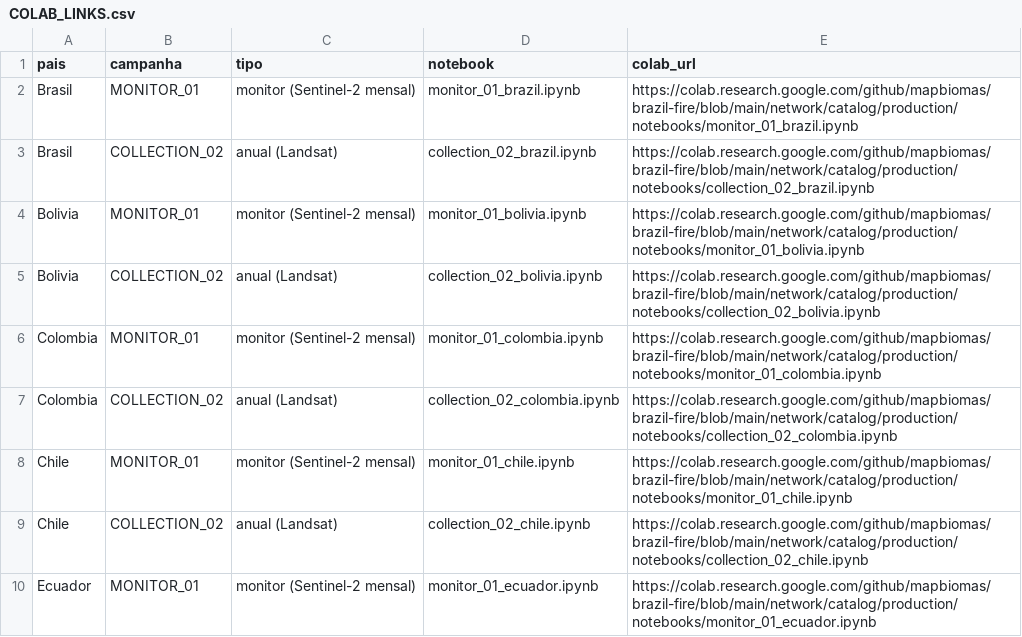
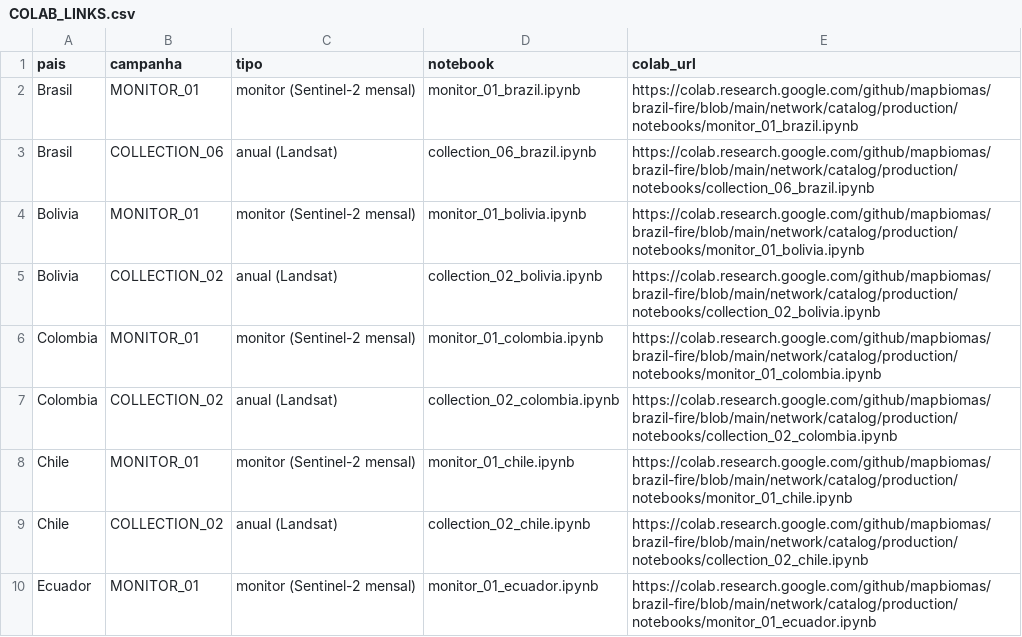
Before and after one commit to mapbiomas/brazil-fire, a CSV file: network/catalog/production/COLAB_LINKS.csv, drawn as a sheet; only a part is shown.

```diff
--- a/network/catalog/production/COLAB_LINKS.csv
+++ b/network/catalog/production/COLAB_LINKS.csv
@@ -2,3 +2,3 @@
 Brasil,MONITOR_01,monitor (Sentinel-2 mensal),monitor_01_brazil.ipynb,https://colab.research.google.com/github/mapbiomas/brazil-fire/blob/main/network/catalog/production/notebooks/monitor_01_brazil.ipynb
-Brasil,COLLECTION_02,anual (Landsat),collection_02_brazil.ipynb,https://colab.research.google.com/github/mapbiomas/brazil-fire/blob/main/network/catalog/production/notebooks/collection_02_brazil.ipynb
+Brasil,COLLECTION_06,anual (Landsat),collection_06_brazil.ipynb,https://colab.research.google.com/github/mapbiomas/brazil-fire/blob/main/network/catalog/production/notebooks/collection_06_brazil.ipynb
 Bolivia,MONITOR_01,monitor (Sentinel-2 mensal),monitor_01_bolivia.ipynb,https://colab.research.google.com/github/mapbiomas/brazil-fire/blob/main/network/catalog/production/notebooks/monitor_01_bolivia.ipynb
```
Also changed, not shown: network/catalog/development/version_03/COLAB_LINKS.csv, network/catalog/development/version_04/COLAB_LINKS.csv, 16 other files.
